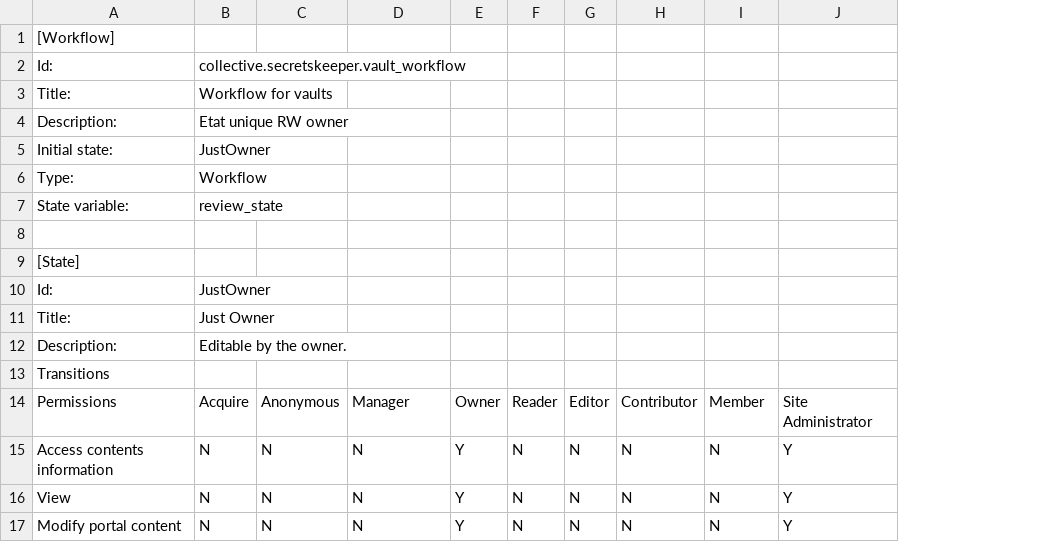
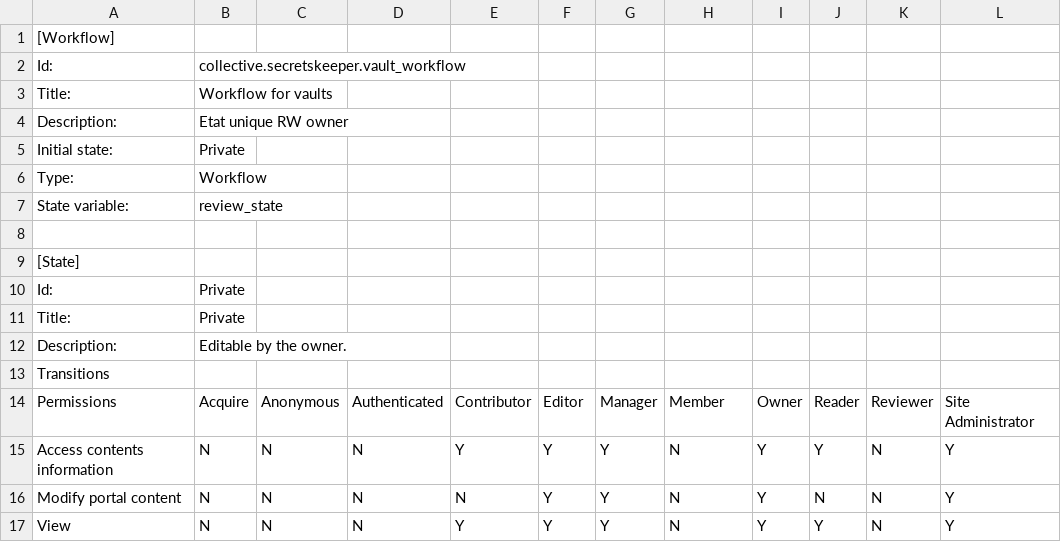
Before and after one commit to tristanlt/iuem.sequestre, a CSV file: collective/secretskeeper/profiles/default/workflow_csv/collective.secretskeeper.vault_workflow.csv, drawn as a sheet; removed rows and columns are numbered as before the commit, all else as after; the diff names each change by its address in the sheet, - before the commit and + after, or states it on an @@ line.

Commit message:
Modification du Workflow

```diff
--- a/collective/secretskeeper/profiles/default/workflow_csv/collective.secretskeeper.vault_workflow.csv
+++ b/collective/secretskeeper/profiles/default/workflow_csv/collective.secretskeeper.vault_workflow.csv
+column E, rows 14-15: Contributor | Y; row 17: Y
-column F, rows 14-16: Reader | N | N
-column G, rows 14-16: Editor | N | N
+column G, rows 14-15: Manager | Y; row 17: Y
+column I, rows 14-15: Owner | Y; row 17: Y
+column J, rows 14-15: Reader | Y; row 17: Y
-B5: JustOwner
+B5: Private
-B10: JustOwner
+B10: Private
-B11: Just Owner
+B11: Private
-D14: Manager
+D14: Authenticated
-F14: Owner
+F14: Editor
-H14: Contributor
+H14: Member
-K14: Member
+K14: Reviewer
@@ row 17 moved to row 16: Modify portal content @@
```
Also changed, not shown: 2 other files.
